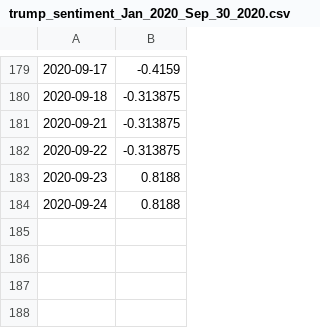
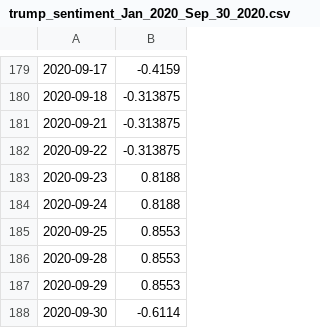
Before and after one commit to ShuranXu/Analysis-of-Trump-Tweets-Impact-To-Pharmaceutical-Stocks, a CSV file: trump_sentiment_Jan_2020_Sep_30_2020.csv, drawn as a sheet; only a part is shown, gaps mark what is left out; the diff names each change by its address in the sheet, - before the commit and + after, or states it on an @@ line.

Commit message:
sentiment analysis up to Sep 30 2020. Previous dataset contained error.

```diff
--- a/trump_sentiment_Jan_2020_Sep_30_2020.csv
+++ b/trump_sentiment_Jan_2020_Sep_30_2020.csv
+row 185: 2020-09-25 | 0.8553
+row 186: 2020-09-28 | 0.8553
+row 187: 2020-09-29 | 0.8553
+row 188: 2020-09-30 | -0.6114
```
